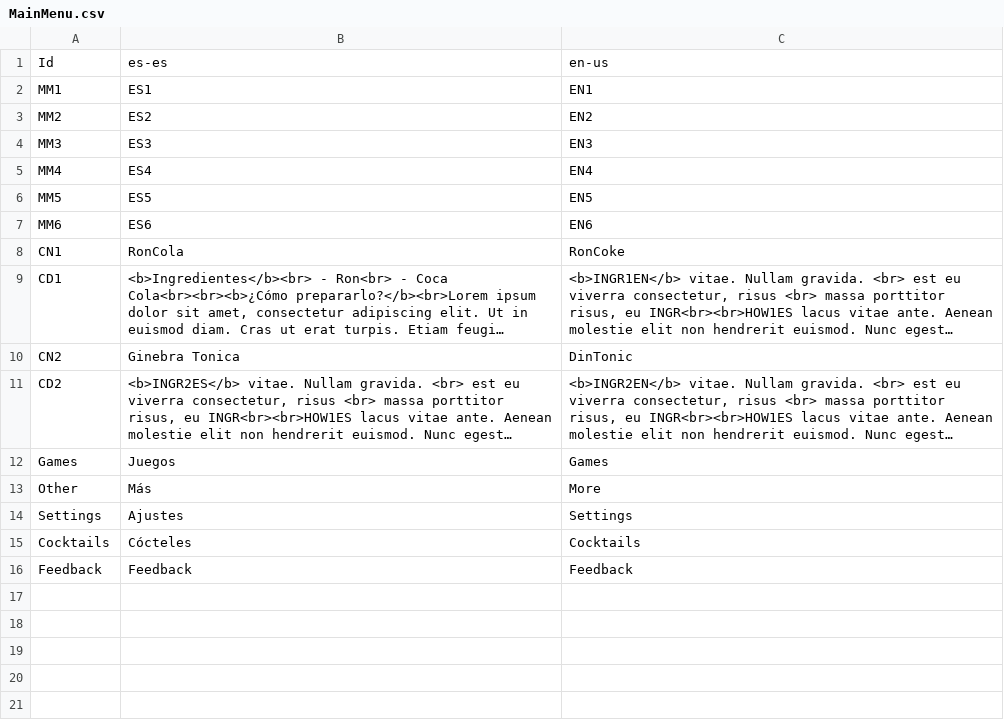
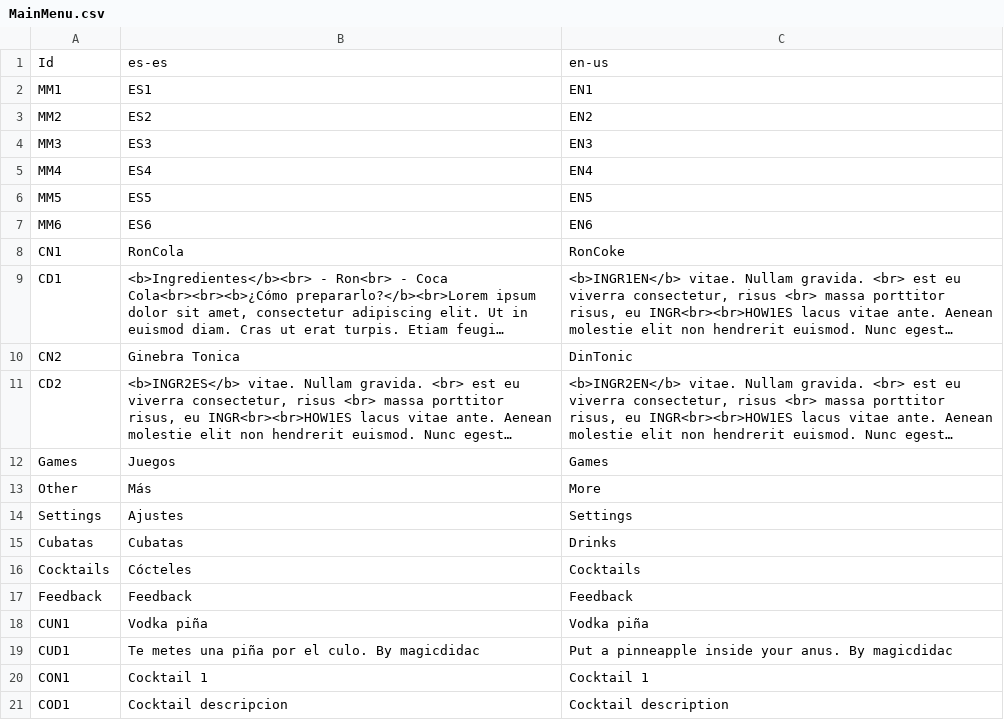
Before and after one commit to guplem/DrinkAndPlay, a CSV file: DrinkAndPlay/Assets/_General/Resources/MainMenu.csv, drawn as a sheet; long unchanged cells end in …; the diff names each change by its address in the sheet, - before the commit and + after, or states it on an @@ line.

Commit message:
Added cubatas

```diff
--- a/DrinkAndPlay/Assets/_General/Resources/MainMenu.csv
+++ b/DrinkAndPlay/Assets/_General/Resources/MainMenu.csv
+row 15: Cubatas | Cubatas | Drinks
+row 18: CUN1 | Vodka piña | Vodka piña
+row 19: CUD1 | Te metes una piña por el culo. By magicdidac | Put a pinneapple inside your anus. By magicdidac
+row 20: CON1 | Cocktail 1 | Cocktail 1
+row 21: COD1 | Cocktail descripcion | Cocktail description
```
Also changed, not shown: DrinkAndPlay/Assets/_General/Resources/UI.csv, 5 other files.
